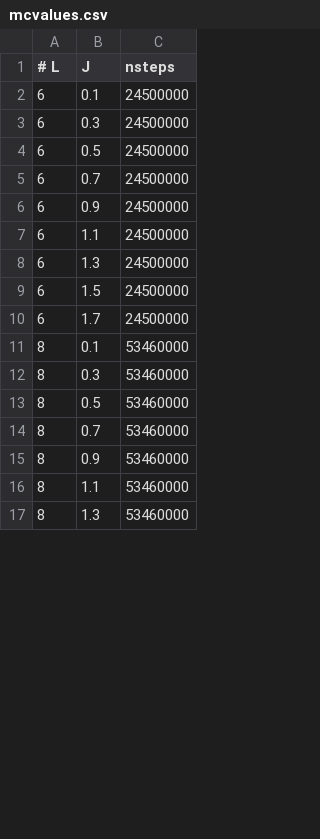
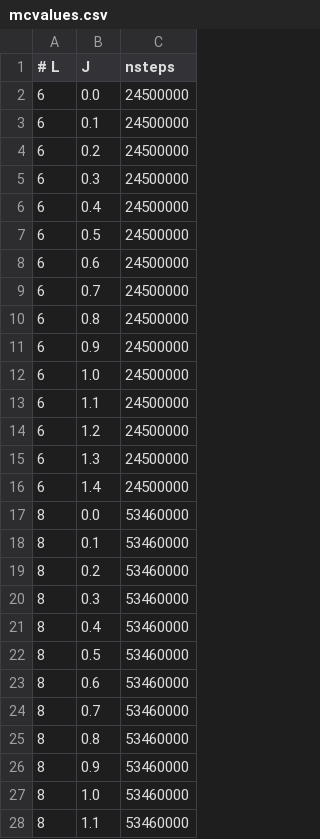
Before and after one commit to Stefaniecalus/O3NLSM-MC, a CSV file: HPC stuff/mcvalues.csv, drawn as a sheet; only a part is shown; the shorter side is filled out with more unchanged rows; the diff covers the shown part only.

```diff
--- a/HPC stuff/mcvalues.csv
+++ b/HPC stuff/mcvalues.csv
@@ -1,16 +1,28 @@
 # L,J,nsteps
+6,0.0,24500000
 6,0.1,24500000
+6,0.2,24500000
 6,0.3,24500000
+6,0.4,24500000
 6,0.5,24500000
+6,0.6,24500000
 6,0.7,24500000
+6,0.8,24500000
 6,0.9,24500000
+6,1.0,24500000
 6,1.1,24500000
+6,1.2,24500000
 6,1.3,24500000
-6,1.5,24500000
-6,1.7,24500000
+6,1.4,24500000
+8,0.0,53460000
 8,0.1,53460000
+8,0.2,53460000
 8,0.3,53460000
+8,0.4,53460000
 8,0.5,53460000
+8,0.6,53460000
 8,0.7,53460000
+8,0.8,53460000
 8,0.9,53460000
+8,1.0,53460000
 8,1.1,53460000
```
Also changed, not shown: 29 added rows, 5 removed rows and 5 edited cells elsewhere in this file, 2 other files.
